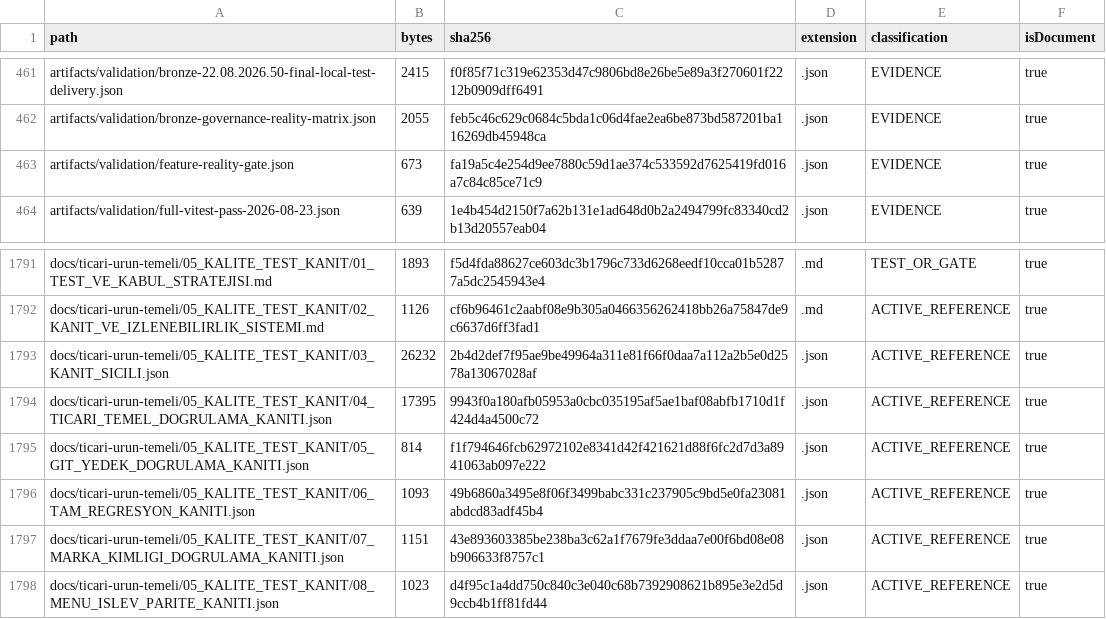
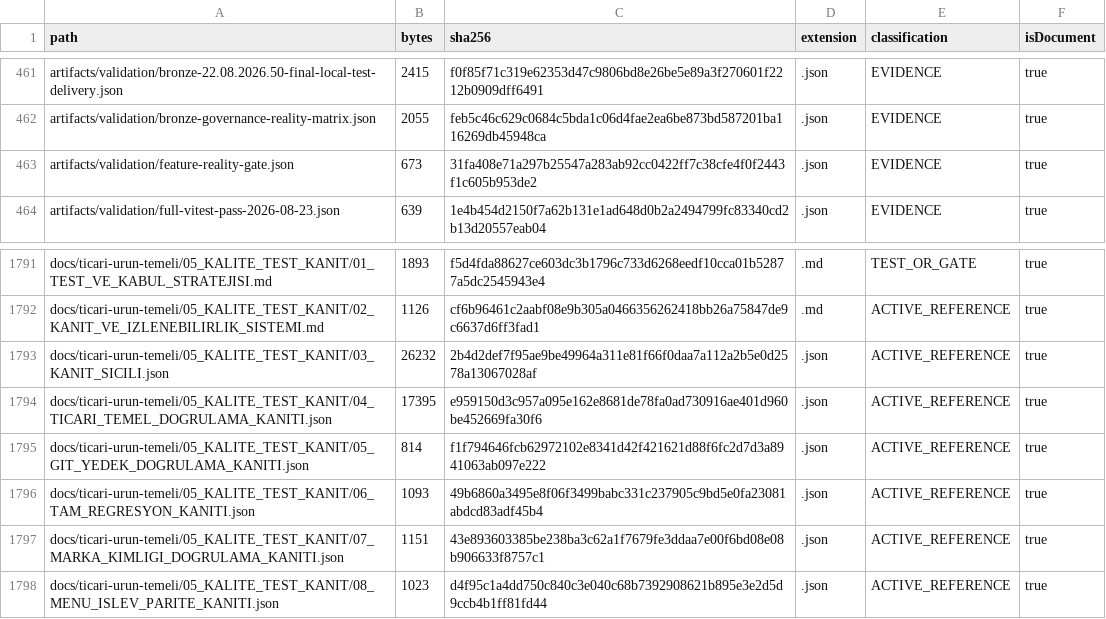
Before and after one commit to hsynmyssrgl/Anadolu-Parsi-AYM, a CSV file: artifacts/manifests/ALL_DOCUMENTS_INDEX.csv, drawn as a sheet; only a part is shown, gaps mark what is left out.

```diff
--- a/artifacts/manifests/ALL_DOCUMENTS_INDEX.csv
+++ b/artifacts/manifests/ALL_DOCUMENTS_INDEX.csv
@@ -462,3 +462,3 @@ artifacts/validation/bronze-22.08.2026.50-final-local-test-delivery.json,2415,f0
 artifacts/validation/bronze-governance-reality-matrix.json,2055,feb5c46c629c0684c5bda1c06d4fae2ea6be873bd587201ba116269db45948ca,.json,EVIDENCE,true
-artifacts/validation/feature-reality-gate.json,673,fa19a5c4e254d9ee7880c59d1ae374c533592d7625419fd016a7c84c85ce71c9,.json,EVIDENCE,true
+artifacts/validation/feature-reality-gate.json,673,31fa408e71a297b25547a283ab92cc0422ff7c38cfe4f0f2443f1c605b953de2,.json,EVIDENCE,true
 artifacts/validation/full-vitest-pass-2026-08-23.json,639,1e4b454d2150f7a62b131e1ad648d0b2a2494799fc83340cd2b13d20557eab04,.json,EVIDENCE,true
@@ -1793,3 +1793,3 @@ docs/ticari-urun-temeli/05_KALITE_TEST_KANIT/02_KANIT_VE_IZLENEBILIRLIK_SISTEMI.
 docs/ticari-urun-temeli/05_KALITE_TEST_KANIT/03_KANIT_SICILI.json,26232,2b4d2def7f95ae9be49964a311e81f66f0daa7a112a2b5e0d2578a13067028af,.json,ACTIVE_REFERENCE,true
-docs/ticari-urun-temeli/05_KALITE_TEST_KANIT/04_TICARI_TEMEL_DOGRULAMA_KANITI.json,17395,9943f0a180afb05953a0cbc035195af5ae1baf08abfb1710d1f424d4a4500c72,.json,ACTIVE_REFERENCE,true
+docs/ticari-urun-temeli/05_KALITE_TEST_KANIT/04_TICARI_TEMEL_DOGRULAMA_KANITI.json,17395,e959150d3c957a095e162e8681de78fa0ad730916ae401d960be452669fa30f6,.json,ACTIVE_REFERENCE,true
 docs/ticari-urun-temeli/05_KALITE_TEST_KANIT/05_GIT_YEDEK_DOGRULAMA_KANITI.json,814,f1f794646fcb62972102e8341d42f421621d88f6fc2d7d3a8941063ab097e222,.json,ACTIVE_REFERENCE,true
```
Also changed, not shown: artifacts/manifests/PROJECT_ARTIFACT_INDEX.csv, 8 other files.
